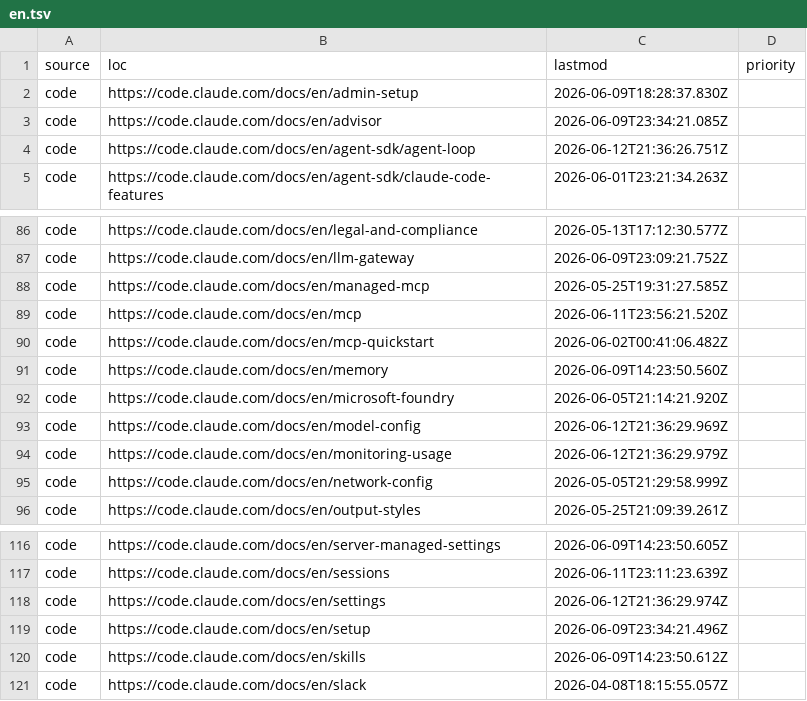
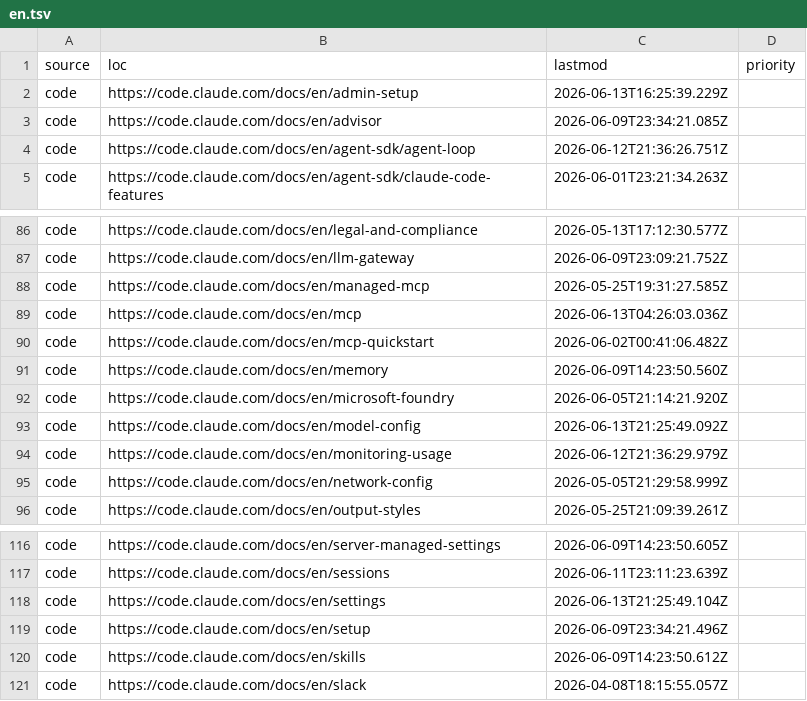
Before and after one commit to JokerRun/claude-docs-sitemap, a TSV file: data/sitemaps/en.tsv, drawn as a sheet; only a part is shown, gaps mark what is left out.

```diff
--- a/data/sitemaps/en.tsv
+++ b/data/sitemaps/en.tsv
@@ -1,3 +1,3 @@
 source	loc	lastmod	priority
-code	https://code.claude.com/docs/en/admin-setup	2026-06-09T18:28:37.830Z	
+code	https://code.claude.com/docs/en/admin-setup	2026-06-13T16:25:39.229Z	
 code	https://code.claude.com/docs/en/advisor	2026-06-09T23:34:21.085Z	
@@ -88,3 +88,3 @@ code	https://code.claude.com/docs/en/llm-gateway	2026-06-09T23:09:21.752Z
 code	https://code.claude.com/docs/en/managed-mcp	2026-05-25T19:31:27.585Z	
-code	https://code.claude.com/docs/en/mcp	2026-06-11T23:56:21.520Z	
+code	https://code.claude.com/docs/en/mcp	2026-06-13T04:26:03.036Z	
 code	https://code.claude.com/docs/en/mcp-quickstart	2026-06-02T00:41:06.482Z	
@@ -92,3 +92,3 @@ code	https://code.claude.com/docs/en/memory	2026-06-09T14:23:50.560Z
 code	https://code.claude.com/docs/en/microsoft-foundry	2026-06-05T21:14:21.920Z	
-code	https://code.claude.com/docs/en/model-config	2026-06-12T21:36:29.969Z	
+code	https://code.claude.com/docs/en/model-config	2026-06-13T21:25:49.092Z	
 code	https://code.claude.com/docs/en/monitoring-usage	2026-06-12T21:36:29.979Z	
@@ -117,3 +117,3 @@ code	https://code.claude.com/docs/en/server-managed-settings	2026-06-09T14:23:50
 code	https://code.claude.com/docs/en/sessions	2026-06-11T23:11:23.639Z	
-code	https://code.claude.com/docs/en/settings	2026-06-12T21:36:29.974Z	
+code	https://code.claude.com/docs/en/settings	2026-06-13T21:25:49.104Z	
 code	https://code.claude.com/docs/en/setup	2026-06-09T23:34:21.496Z	
```
Also changed, not shown: 8 other files.
